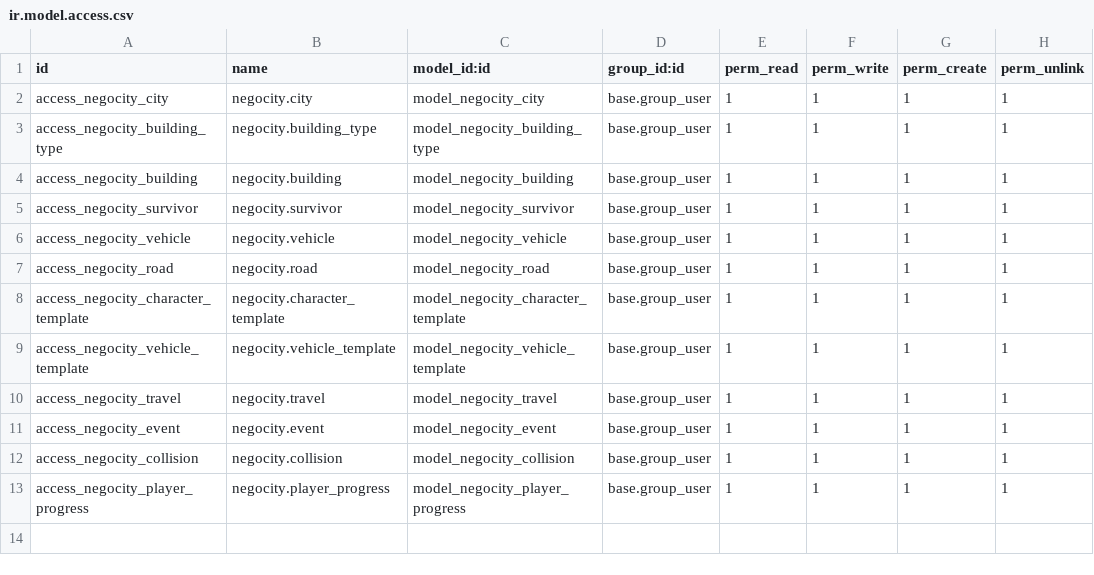
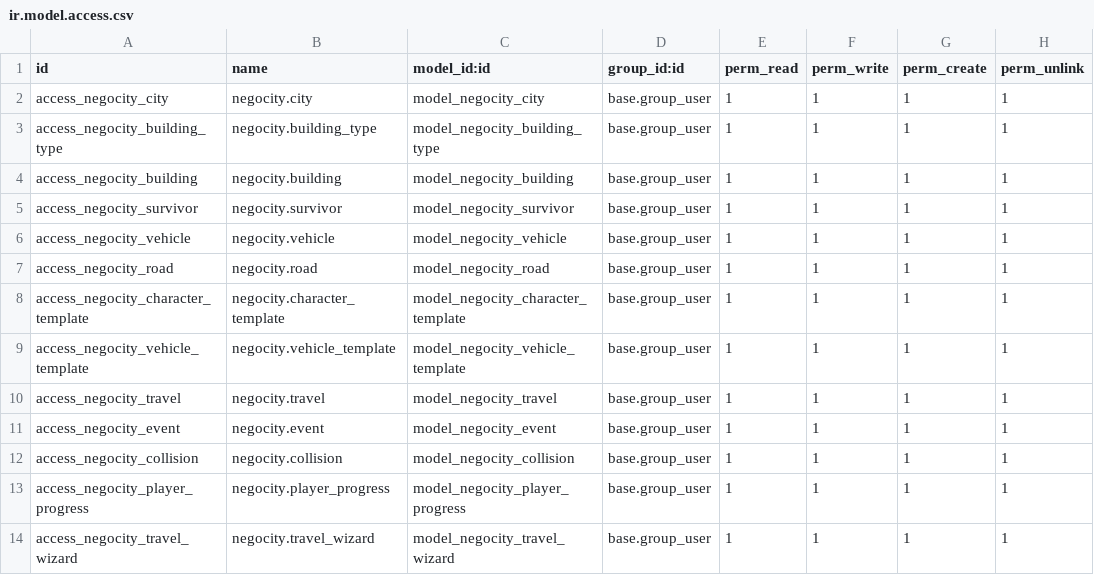
Before and after one commit to xxjcaxx/odoo-2021-2022, a CSV file: negocity/security/ir.model.access.csv, drawn as a sheet.

Commit message:
wizards2

```diff
--- a/negocity/security/ir.model.access.csv
+++ b/negocity/security/ir.model.access.csv
@@ -13 +13,2 @@ access_negocity_collision,negocity.collision,model_negocity_collision,base.group
 access_negocity_player_progress,negocity.player_progress,model_negocity_player_progress,base.group_user,1,1,1,1
+access_negocity_travel_wizard,negocity.travel_wizard,model_negocity_travel_wizard,base.group_user,1,1,1,1
```
Also changed, not shown: 7 other files.
